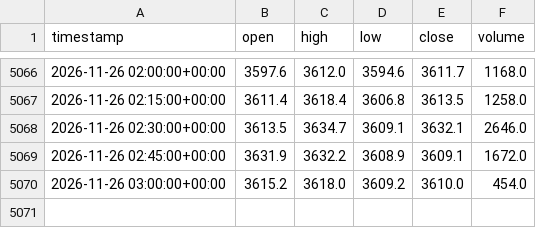
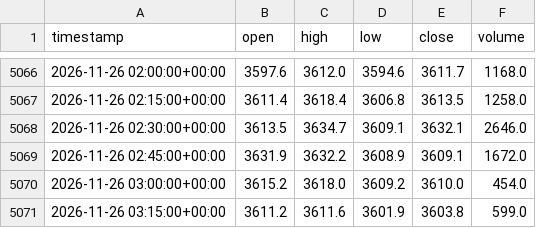
Before and after one commit to iZorget-coder/molina_, a CSV file: XAUUSD_15m.csv, drawn as a sheet; only a part is shown, gaps mark what is left out.

```diff
--- a/XAUUSD_15m.csv
+++ b/XAUUSD_15m.csv
@@ -5070 +5070,2 @@ timestamp,open,high,low,close,volume
 2026-11-26 03:00:00+00:00,3615.2,3618.0,3609.2,3610.0,454.0
+2026-11-26 03:15:00+00:00,3611.2,3611.6,3601.9,3603.8,599.0
```
Also changed, not shown: 1 other file.
